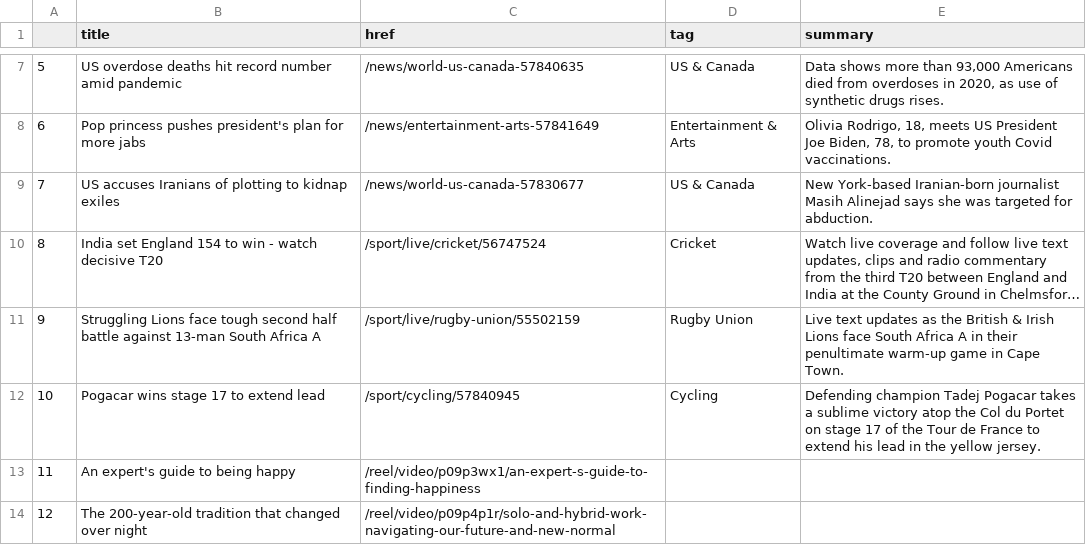
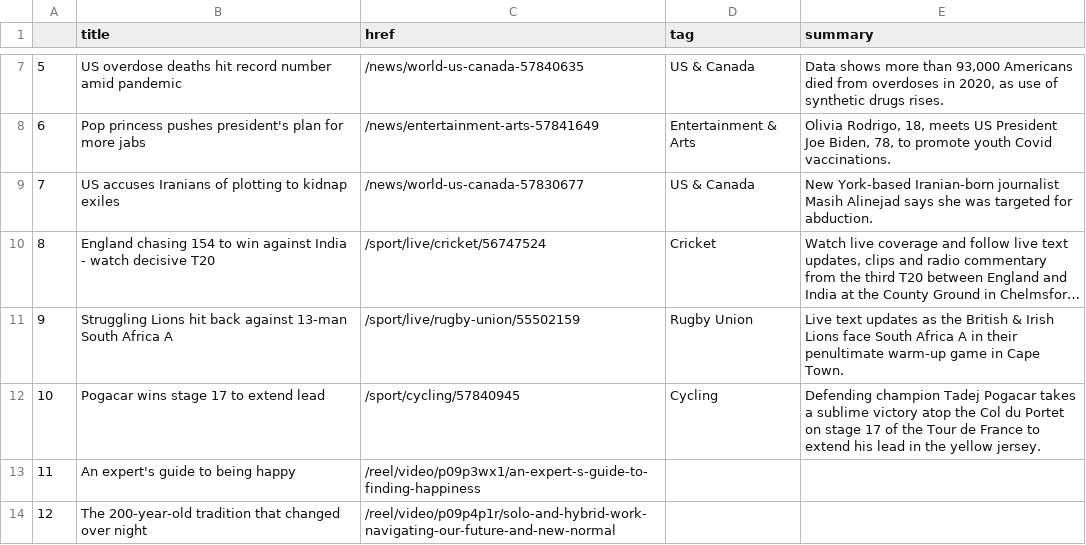
Before and after one commit to swatiyengar/automatic-scraper, a CSV file: bbc-headlines.csv, drawn as a sheet; only a part is shown, gaps mark what is left out; long unchanged cells end in …; the diff names each change by its address in the sheet, - before the commit and + after, or states it on an @@ line.

```diff
--- a/bbc-headlines.csv
+++ b/bbc-headlines.csv
-B10 (title): India set England 154 to win - watch…
+B10 (title): England chasing 154 to win against India - watch…
-B11 (title): Struggling Lions face tough second half battle against 13-man…
+B11 (title): Struggling Lions hit back against 13-man…
```
